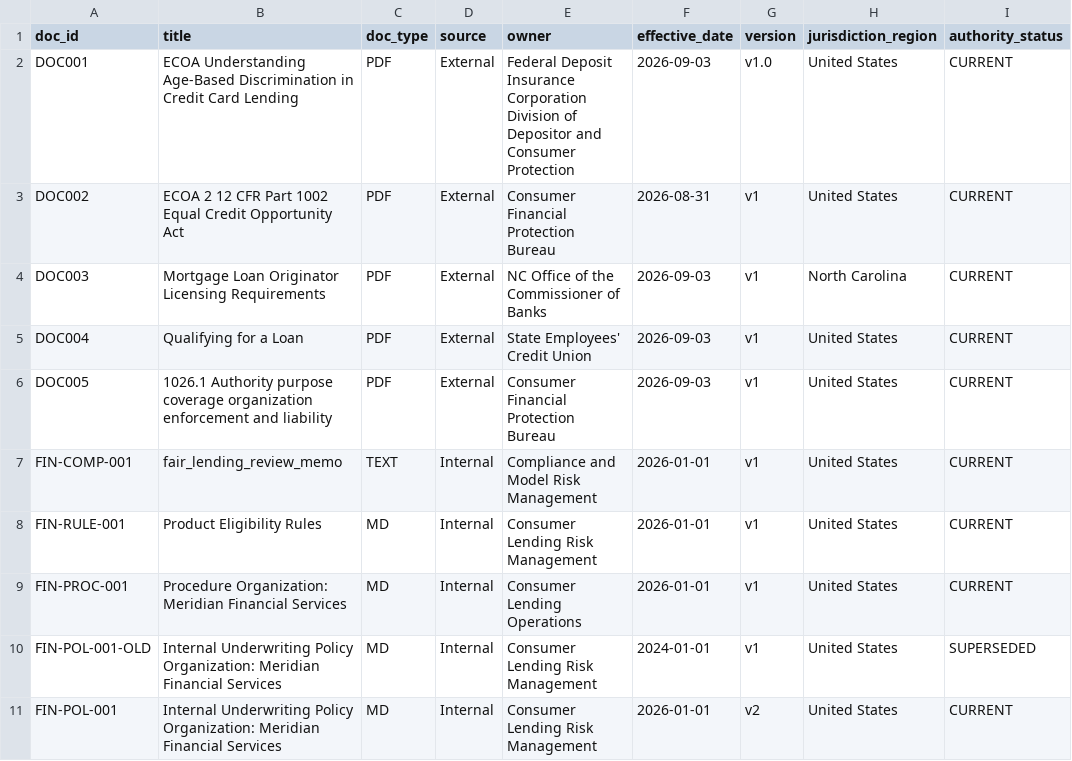
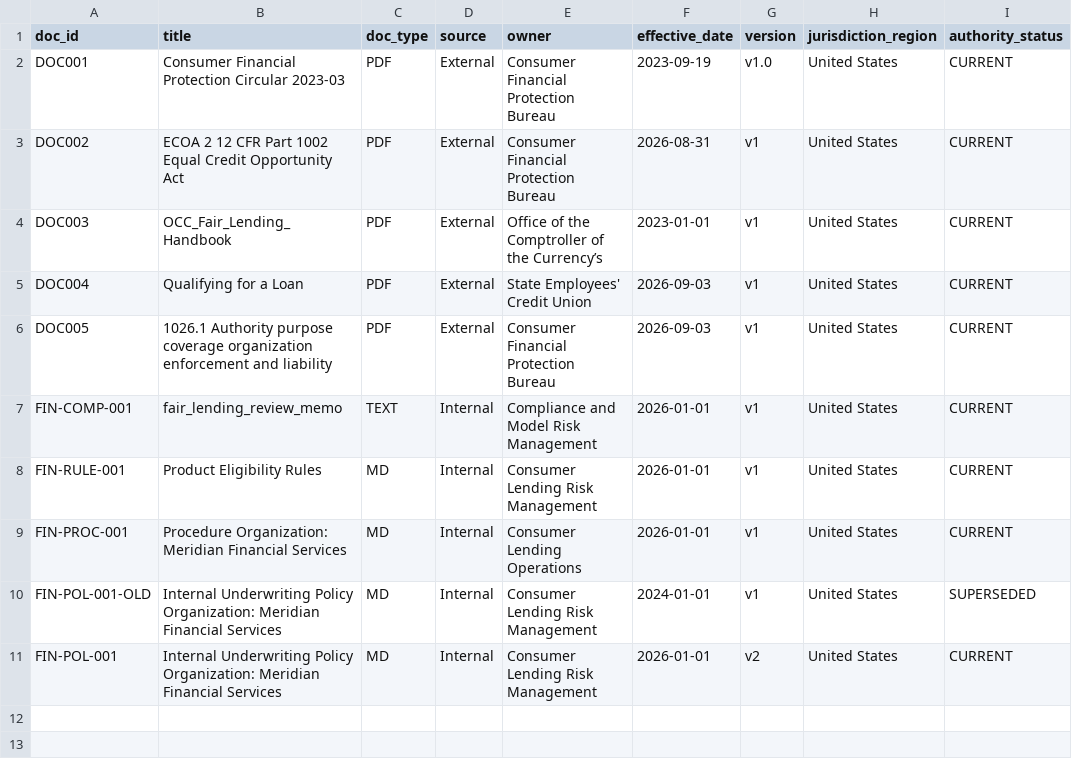
Before and after one commit to WenyaPerry/DSBA6171-Project, a CSV file: metadata/document_metadata.csv, drawn as a sheet; only a part is shown; the diff names each change by its address in the sheet, - before the commit and + after, or states it on an @@ line.

Commit message:
Update document_metadata.csv

```diff
--- a/metadata/document_metadata.csv
+++ b/metadata/document_metadata.csv
-B2 (title): ECOA Understanding Age-Based Discrimination in Credit Card Lending
+B2 (title): Consumer Financial Protection Circular 2023-03
-E2 (owner): Federal Deposit Insurance Corporation Division of Depositor and Consumer Protection
+E2 (owner): Consumer Financial Protection Bureau
-F2 (effective_date): 2026-09-03
+F2 (effective_date): 2023-09-19
-B4 (title): Mortgage Loan Originator Licensing Requirements
+B4 (title): OCC_Fair_Lending_Handbook
-E4 (owner): NC Office of the Commissioner of Banks
+E4 (owner): Office of the Comptroller of the Currency’s
-F4 (effective_date): 2026-09-03
+F4 (effective_date): 2023-01-01
-H4 (jurisdiction_region): North Carolina
+H4 (jurisdiction_region): United States
```
